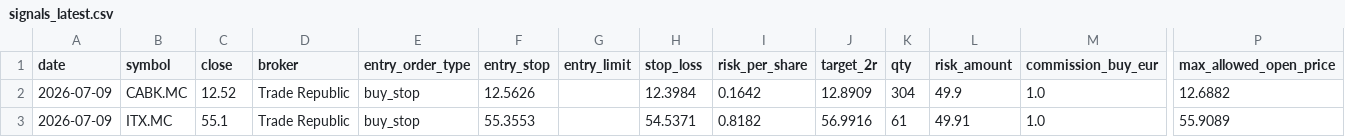
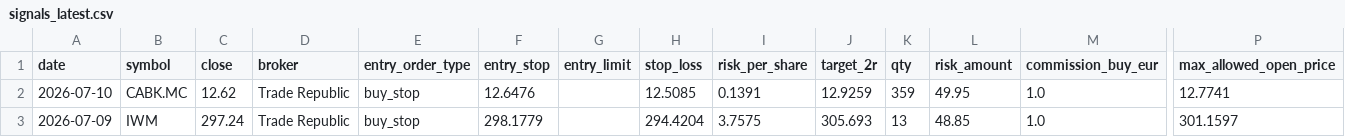
Before and after one commit to xarliev/trading-strategy-dashboard, a CSV file: data/processed/signals_latest.csv, drawn as a sheet; only a part is shown, gaps mark what is left out; the diff names each change by its address in the sheet, - before the commit and + after, or states it on an @@ line.

```diff
--- a/data/processed/signals_latest.csv
+++ b/data/processed/signals_latest.csv
-A2 (date): 2026-07-09
+A2 (date): 2026-07-10
-C2 (close): 12.52
+C2 (close): 12.62
-F2 (entry_stop): 12.5626
+F2 (entry_stop): 12.6476
-H2 (stop_loss): 12.3984
+H2 (stop_loss): 12.5085
-I2 (risk_per_share): 0.1642
+I2 (risk_per_share): 0.1391
-J2 (target_2r): 12.8909
+J2 (target_2r): 12.9259
-K2 (qty): 304
+K2 (qty): 359
-L2 (risk_amount): 49.9
+L2 (risk_amount): 49.95
-P2 (max_allowed_open_price): 12.6882
+P2 (max_allowed_open_price): 12.7741
-B3 (symbol): ITX.MC
+B3 (symbol): IWM
-C3 (close): 55.1
+C3 (close): 297.24
-F3 (entry_stop): 55.3553
+F3 (entry_stop): 298.1779
-H3 (stop_loss): 54.5371
+H3 (stop_loss): 294.4204
-I3 (risk_per_share): 0.8182
+I3 (risk_per_share): 3.7575
-J3 (target_2r): 56.9916
+J3 (target_2r): 305.693
-K3 (qty): 61
+K3 (qty): 13
-L3 (risk_amount): 49.91
+L3 (risk_amount): 48.85
-P3 (max_allowed_open_price): 55.9089
+P3 (max_allowed_open_price): 301.1597
```
Also changed, not shown: data/processed/scan_diagnostics_latest.csv, data/processed/trading_journal.csv, 7 other files.
